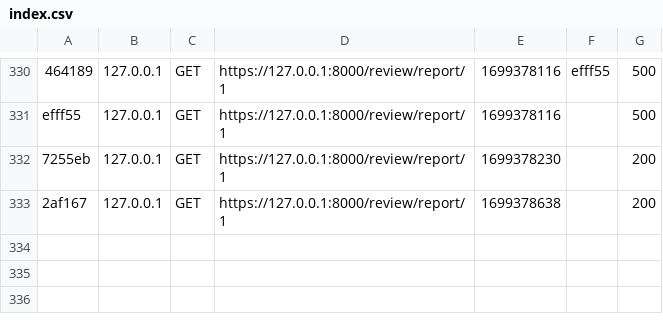
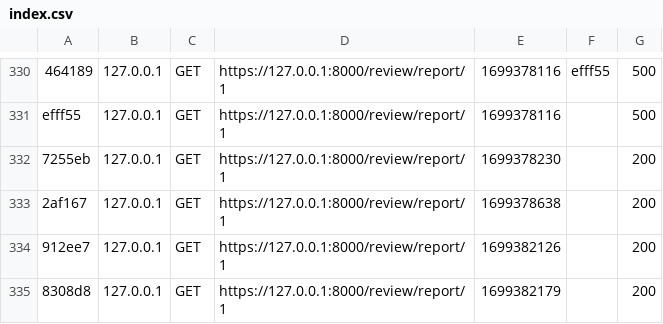
Before and after one commit to danroberts108/awd, a CSV file: var/cache/dev/profiler/index.csv, drawn as a sheet; only a part is shown, gaps mark what is left out.

Commit message:
Changed report form

```diff
--- a/var/cache/dev/profiler/index.csv
+++ b/var/cache/dev/profiler/index.csv
@@ -333 +333,3 @@ efff55,127.0.0.1,GET,https://127.0.0.1:8000/review/report/1,1699378116,,500
 2af167,127.0.0.1,GET,https://127.0.0.1:8000/review/report/1,1699378638,,200
+912ee7,127.0.0.1,GET,https://127.0.0.1:8000/review/report/1,1699382126,,200
+8308d8,127.0.0.1,GET,https://127.0.0.1:8000/review/report/1,1699382179,,200
```
Also changed, not shown: 5 other files.
